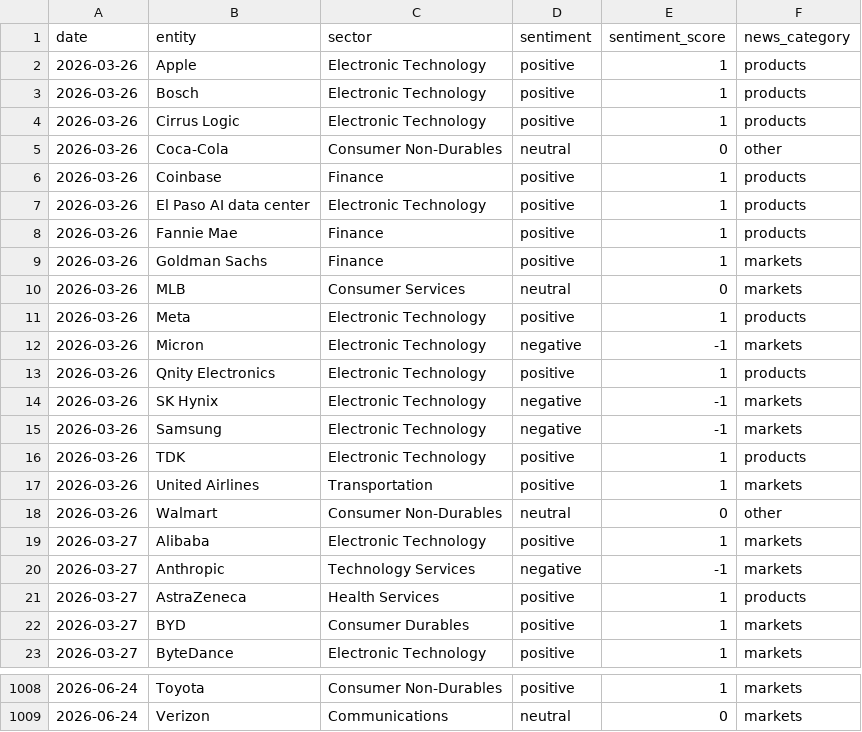
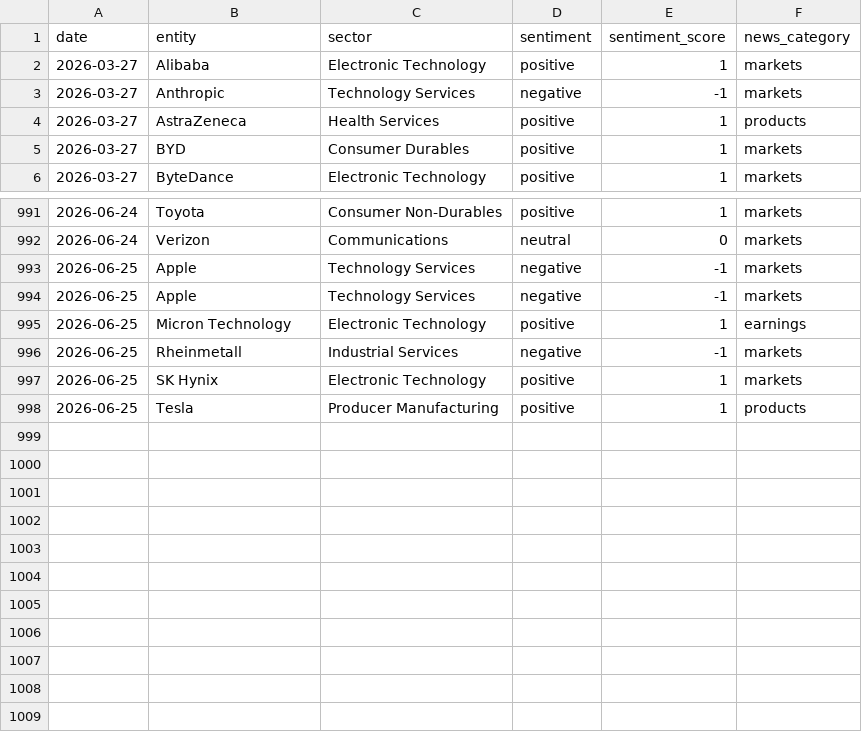
Before and after one commit to laceto/rss_feed, a TSV file: data/entity_sentiment_ts.tsv, drawn as a sheet; only a part is shown, gaps mark what is left out; removed rows and columns are numbered as before the commit, all else as after; the diff names each change by its address in the sheet, - before the commit and + after, or states it on an @@ line.

```diff
--- a/data/entity_sentiment_ts.tsv
+++ b/data/entity_sentiment_ts.tsv
-row 2: 2026-03-26 | Apple | Electronic Technology | positive | 1 | products
-row 3: 2026-03-26 | Bosch | Electronic Technology | positive | 1 | products
-row 4: 2026-03-26 | Cirrus Logic | Electronic Technology | positive | 1 | products
-row 5: 2026-03-26 | Coca-Cola | Consumer Non-Durables | neutral | 0 | other
-row 6: 2026-03-26 | Coinbase | Finance | positive | 1 | products
-row 7: 2026-03-26 | El Paso AI data center | Electronic Technology | positive | 1 | products
-row 8: 2026-03-26 | Fannie Mae | Finance | positive | 1 | products
-row 9: 2026-03-26 | Goldman Sachs | Finance | positive | 1 | markets
-row 10: 2026-03-26 | MLB | Consumer Services | neutral | 0 | markets
-row 11: 2026-03-26 | Meta | Electronic Technology | positive | 1 | products
-row 12: 2026-03-26 | Micron | Electronic Technology | negative | -1 | markets
-row 13: 2026-03-26 | Qnity Electronics | Electronic Technology | positive | 1 | products
-row 14: 2026-03-26 | SK Hynix | Electronic Technology | negative | -1 | markets
-row 15: 2026-03-26 | Samsung | Electronic Technology | negative | -1 | markets
-row 16: 2026-03-26 | TDK | Electronic Technology | positive | 1 | products
-row 17: 2026-03-26 | United Airlines | Transportation | positive | 1 | markets
-row 18: 2026-03-26 | Walmart | Consumer Non-Durables | neutral | 0 | other
+row 993: 2026-06-25 | Apple | Technology Services | negative | -1 | markets
+row 994: 2026-06-25 | Apple | Technology Services | negative | -1 | markets
+row 995: 2026-06-25 | Micron Technology | Electronic Technology | positive | 1 | earnings
+row 996: 2026-06-25 | Rheinmetall | Industrial Services | negative | -1 | markets
+row 997: 2026-06-25 | SK Hynix | Electronic Technology | positive | 1 | markets
+row 998: 2026-06-25 | Tesla | Producer Manufacturing | positive | 1 | products
```
Also changed, not shown: data/sector_sentiment_pivot.tsv, data/sector_summary.tsv, 16 other files.
